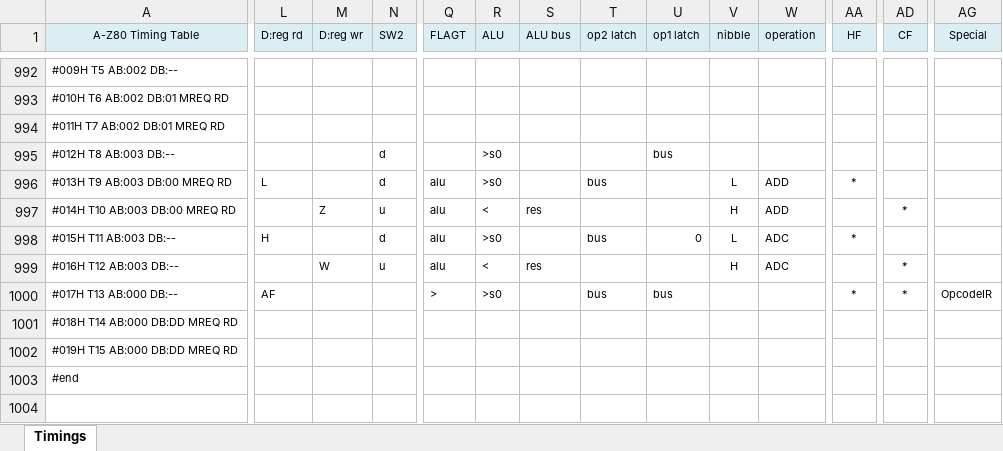
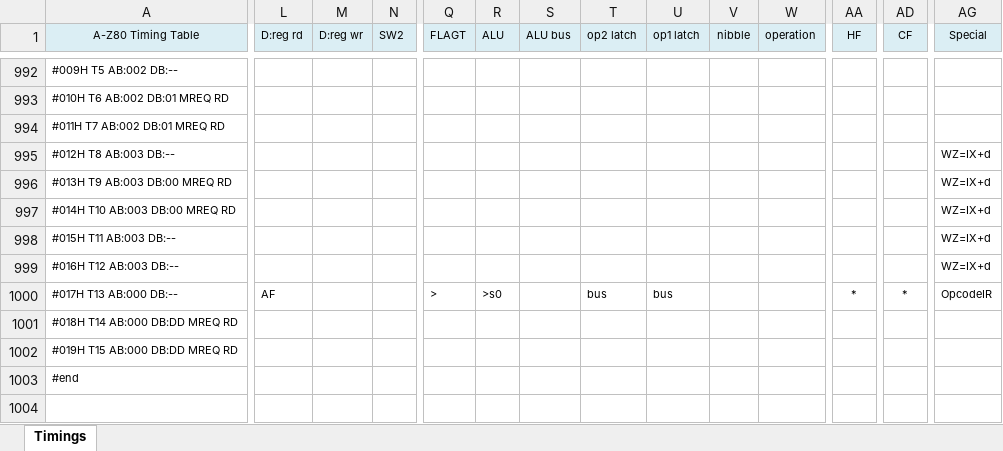
Before and after one commit to gdevic/A-Z80, an Excel workbook: cpu/control/Timings.xlsm, sheet Timings, drawn as a sheet; only a part is shown, gaps mark what is left out; values as stored, in another font and other column widths than the file's, no borders; conditional formats not drawn; removed rows and columns are numbered as before the commit, all else as after; rows hold the shown columns only; the diff covers the shown part only; the diff names each change by its address in the sheet, - before the commit and + after, or states it on an @@ line.

```diff
--- a/cpu/control/Timings.xlsm (sheet Timings)
+++ b/cpu/control/Timings.xlsm (sheet Timings)
-N995:N996 (SW2): d
+N995:N996 (SW2): (empty)
-R995:R996 (ALU): >s0
+R995:R996 (ALU): (empty)
-U995 (op1 latch): bus
+U995 (op1 latch): (empty)
-AG995:AG997 (Special): (empty)
+AG995:AG997 (Special): WZ=IX+d
-L996 (D:reg rd): L
+L996 (D:reg rd): (empty)
-Q996:Q997 (FLAGT): alu
+Q996:Q997 (FLAGT): (empty)
-T996 (op2 latch): bus
+T996 (op2 latch): (empty)
-V996 (nibble): L
+V996 (nibble): (empty)
-W996:W997 (operation): ADD
+W996:W997 (operation): (empty)
-AA996 (HF): *
+AA996 (HF): (empty)
-M997 (D:reg wr): Z
+M997 (D:reg wr): (empty)
-N997 (SW2): u
+N997 (SW2): (empty)
-R997 (ALU): <
+R997 (ALU): (empty)
-S997 (ALU bus): res
+S997 (ALU bus): (empty)
-V997 (nibble): H
+V997 (nibble): (empty)
-AD997 (CF): *
+AD997 (CF): (empty)
-row 998: #015H T11 AB:003 DB:-- | H |  | d | alu | >s0 |  | bus | 0 | L | ADC | *
+row 998: #015H T11 AB:003 DB:-- |  |  |  |  |  |  |  |  |  |  |  |  | WZ=IX+d
-M999 (D:reg wr): W
+M999 (D:reg wr): (empty)
-N999 (SW2): u
+N999 (SW2): (empty)
-Q999 (FLAGT): alu
+Q999 (FLAGT): (empty)
-R999 (ALU): <
+R999 (ALU): (empty)
-S999 (ALU bus): res
+S999 (ALU bus): (empty)
-V999 (nibble): H
+V999 (nibble): (empty)
-W999 (operation): ADC
+W999 (operation): (empty)
-AD999 (CF): *
+AD999 (CF): (empty)
-AG999 (Special): (empty)
+AG999 (Special): WZ=IX+d
```
Also changed, not shown: 12 added rows, 3 removed rows and 17 edited cells elsewhere in this sheet, 5 other files.
